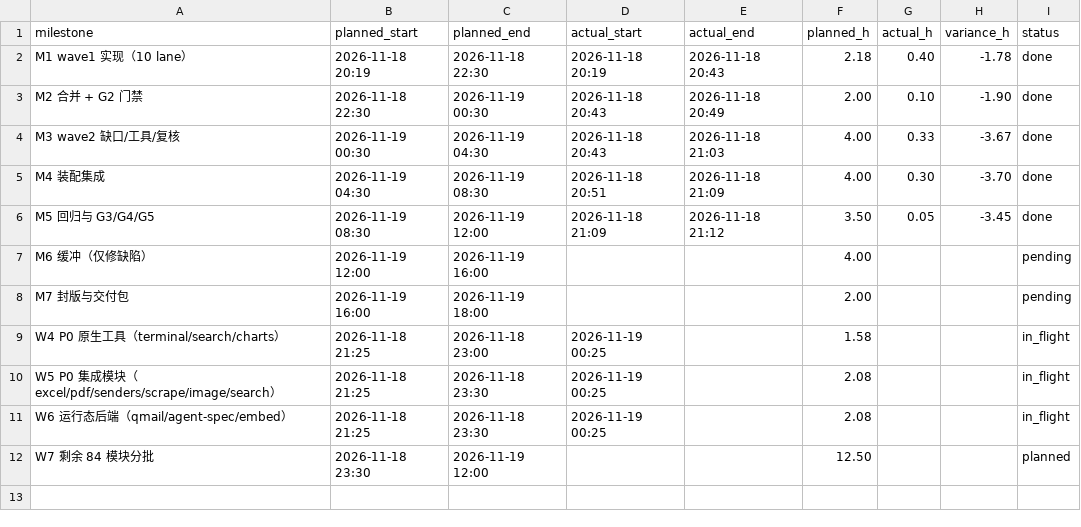
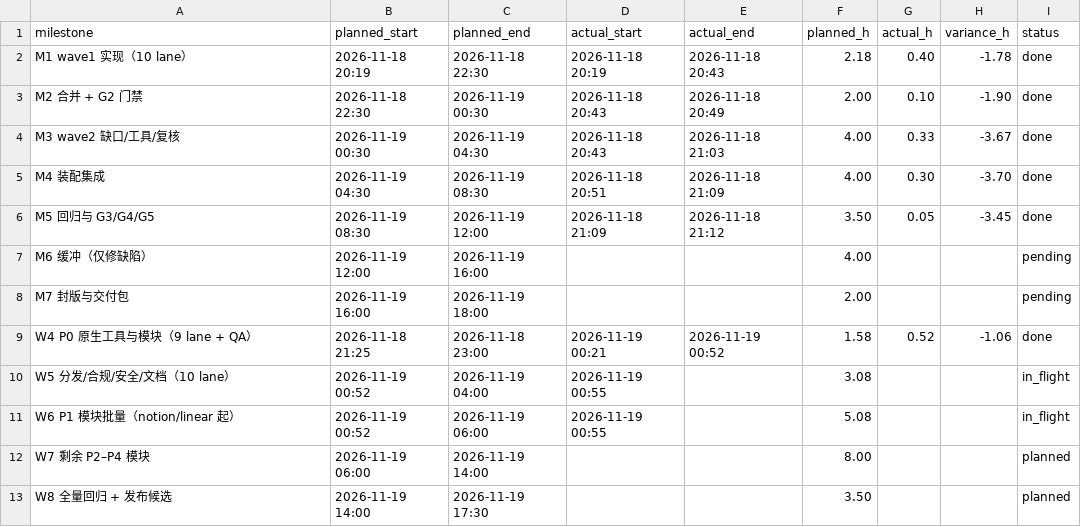
Before and after one commit to shark2202/go_hive, a CSV file: TIME_LEDGER.csv, drawn as a sheet; removed rows and columns are numbered as before the commit, all else as after; the diff names each change by its address in the sheet, - before the commit and + after, or states it on an @@ line.

```diff
--- a/TIME_LEDGER.csv
+++ b/TIME_LEDGER.csv
-row 9: W4 P0 原生工具（terminal/search/charts） | 2026-11-18 21:25 | 2026-11-18 23:00 | 2026-11-19 00:25 |  | 1.58 |  |  | in_flight
-row 10: W5 P0 集成模块（excel/pdf/senders/scrape/image/search） | 2026-11-18 21:25 | 2026-11-18 23:30 | 2026-11-19 00:25 |  | 2.08 |  |  | in_flight
-row 11: W6 运行态后端（qmail/agent-spec/embed） | 2026-11-18 21:25 | 2026-11-18 23:30 | 2026-11-19 00:25 |  | 2.08 |  |  | in_flight
-row 12: W7 剩余 84 模块分批 | 2026-11-18 23:30 | 2026-11-19 12:00 |  |  | 12.50 |  |  | planned
+row 9: W4 P0 原生工具与模块（9 lane + QA） | 2026-11-18 21:25 | 2026-11-18 23:00 | 2026-11-19 00:21 | 2026-11-19 00:52 | 1.58 | 0.52 | -1.06 | done
+row 10: W5 分发/合规/安全/文档（10 lane） | 2026-11-19 00:52 | 2026-11-19 04:00 | 2026-11-19 00:55 |  | 3.08 |  |  | in_flight
+row 11: W6 P1 模块批量（notion/linear 起） | 2026-11-19 00:52 | 2026-11-19 06:00 | 2026-11-19 00:55 |  | 5.08 |  |  | in_flight
+row 12: W7 剩余 P2–P4 模块 | 2026-11-19 06:00 | 2026-11-19 14:00 |  |  | 8.00 |  |  | planned
+row 13: W8 全量回归 + 发布候选 | 2026-11-19 14:00 | 2026-11-19 17:30 |  |  | 3.50 |  |  | planned
```
Also changed, not shown: 2 other files.
